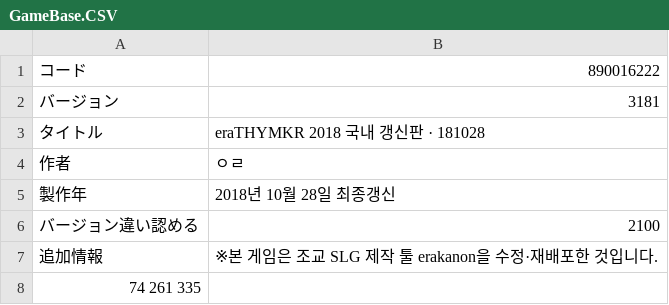
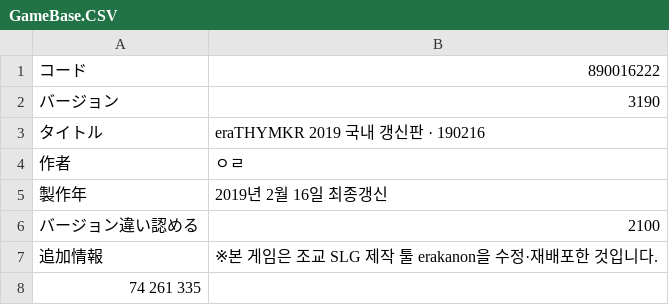
Before and after one commit to magentmagent/eraTHYMKR, a CSV file: CSV/GameBase.CSV, drawn as a sheet.

Commit message:
Update GameBase

```diff
--- a/CSV/GameBase.CSV
+++ b/CSV/GameBase.CSV
@@ -1,6 +1,6 @@
 コード,890016222
-バージョン,3181
-タイトル,eraTHYMKR 2018 국내 갱신판 · 181028
+バージョン,3190
+タイトル,eraTHYMKR 2019 국내 갱신판 · 190216
 作者,ㅇㄹ
-製作年, 2018년 10월 28일 최종갱신
+製作年, 2019년 2월 16일 최종갱신
 バージョン違い認める,2100
```
